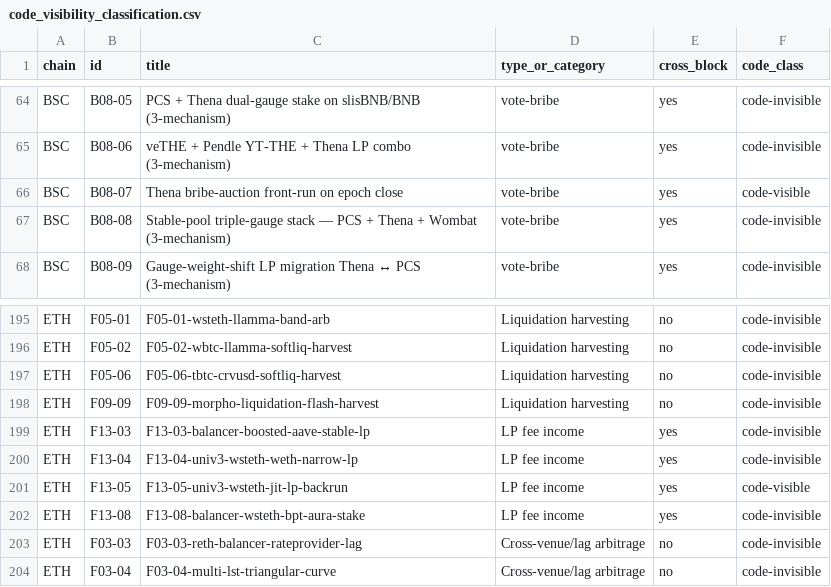
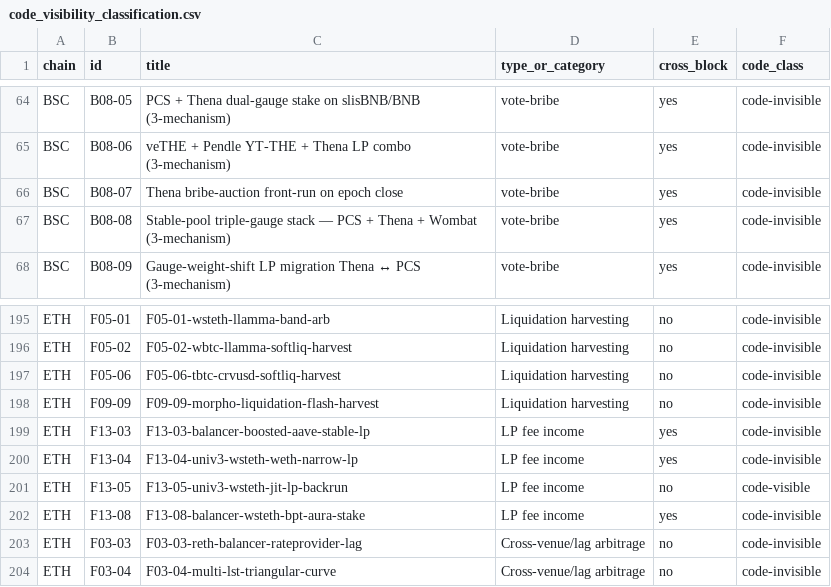
Before and after one commit to sec-study-dev/profit, a CSV file: reports/code_visibility_classification.csv, drawn as a sheet; only a part is shown, gaps mark what is left out.

```diff
--- a/reports/code_visibility_classification.csv
+++ b/reports/code_visibility_classification.csv
@@ -65,3 +65,3 @@ BSC,B08-05,PCS + Thena dual-gauge stake on slisBNB/BNB (3-mechanism),vote-bribe,
 BSC,B08-06,veTHE + Pendle YT-THE + Thena LP combo (3-mechanism),vote-bribe,yes,code-invisible
-BSC,B08-07,Thena bribe-auction front-run on epoch close,vote-bribe,yes,code-visible
+BSC,B08-07,Thena bribe-auction front-run on epoch close,vote-bribe,yes,code-invisible
 BSC,B08-08,Stable-pool triple-gauge stack — PCS + Thena + Wombat (3-mechanism),vote-bribe,yes,code-invisible
@@ -200,3 +200,3 @@ ETH,F13-03,F13-03-balancer-boosted-aave-stable-lp,LP fee income,yes,code-invisib
 ETH,F13-04,F13-04-univ3-wsteth-weth-narrow-lp,LP fee income,yes,code-invisible
-ETH,F13-05,F13-05-univ3-wsteth-jit-lp-backrun,LP fee income,yes,code-visible
+ETH,F13-05,F13-05-univ3-wsteth-jit-lp-backrun,LP fee income,no,code-visible
 ETH,F13-08,F13-08-balancer-wsteth-bpt-aura-stake,LP fee income,yes,code-invisible
```
